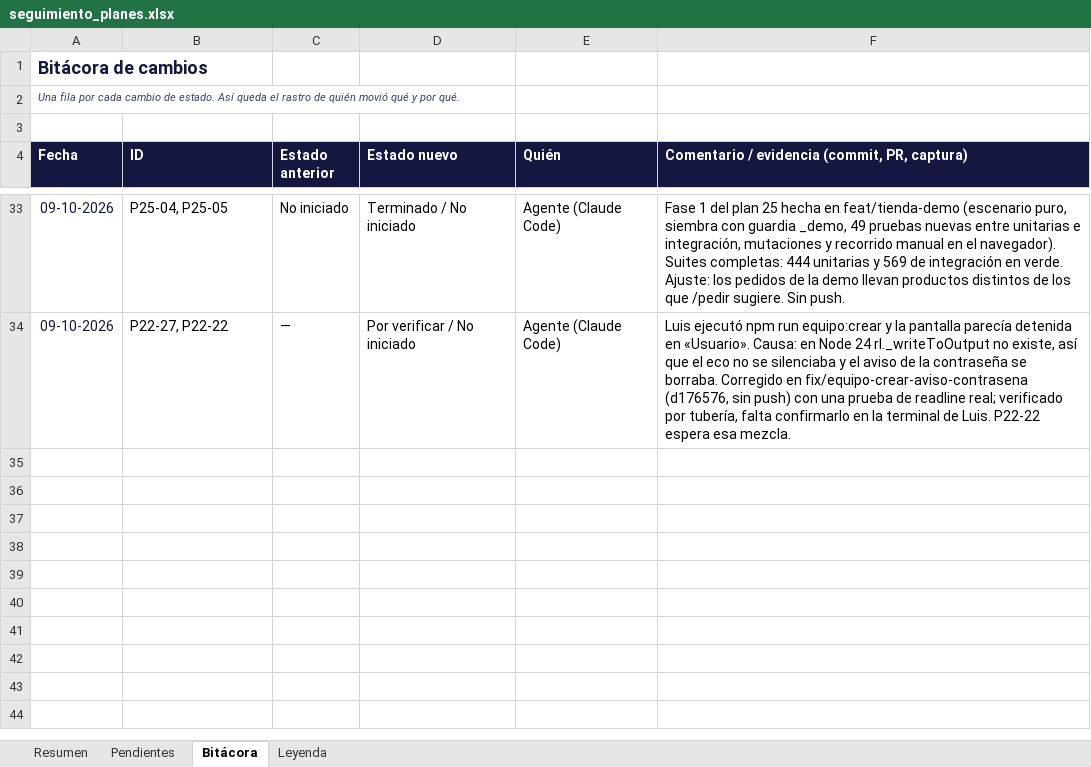
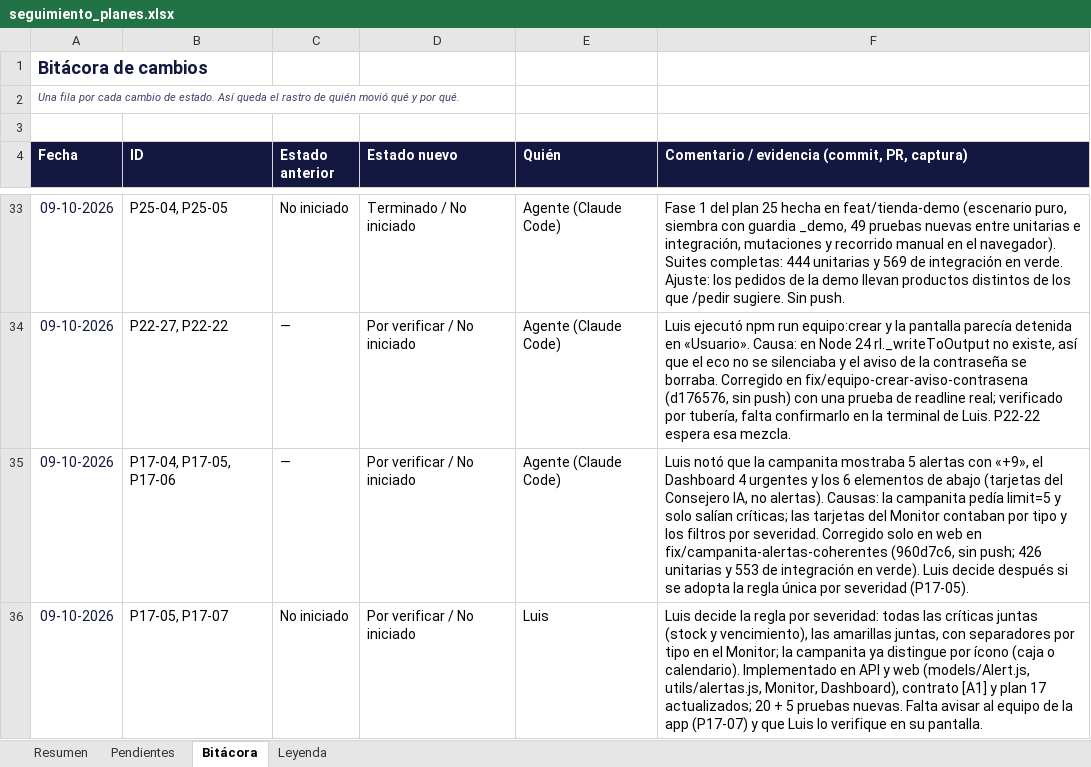
Before and after one commit to LuchoSecDev/StockPilot, an Excel workbook: docs/seguimiento_planes.xlsx, sheet Bitácora, drawn as a sheet; only a part is shown, gaps mark what is left out; values as stored, in another font and other column widths than the file's, no borders; the diff names each change by its address in the sheet, - before the commit and + after, or states it on an @@ line.

```diff
--- a/docs/seguimiento_planes.xlsx (sheet Bitácora)
+++ b/docs/seguimiento_planes.xlsx (sheet Bitácora)
+row 35: 09-10-2026 | P17-04, P17-05, P17-06 | — | Por verificar / No iniciado | Agente (Claude Code) | Luis notó que la campanita mostraba 5 alertas con «+9», el Dashboard 4 urgentes y los 6 elementos de abajo (tarjetas del Consejero IA, no alertas). Causas: la campanita pedía limit=5 y solo salían críticas; las tarjetas del Monitor contaban por tipo y los filtros por severidad. Corregido solo en web en fix/campanita-alertas-coherentes (960d7c6, sin push; 426 unitarias y 553 de integración en verde). Luis decide después si se adopta la regla única por severidad (P17-05).
+row 36: 09-10-2026 | P17-05, P17-07 | No iniciado | Por verificar / No iniciado | Luis | Luis decide la regla por severidad: todas las críticas juntas (stock y vencimiento), las amarillas juntas, con separadores por tipo en el Monitor; la campanita ya distingue por ícono (caja o calendario). Implementado en API y web (models/Alert.js, utils/alertas.js, Monitor, Dashboard), contrato [A1] y plan 17 actualizados; 20 + 5 pruebas nuevas. Falta avisar al equipo de la app (P17-07) y que Luis lo verifique en su pantalla.
```
Also changed, not shown: sheet Pendientes, 8 other files.
